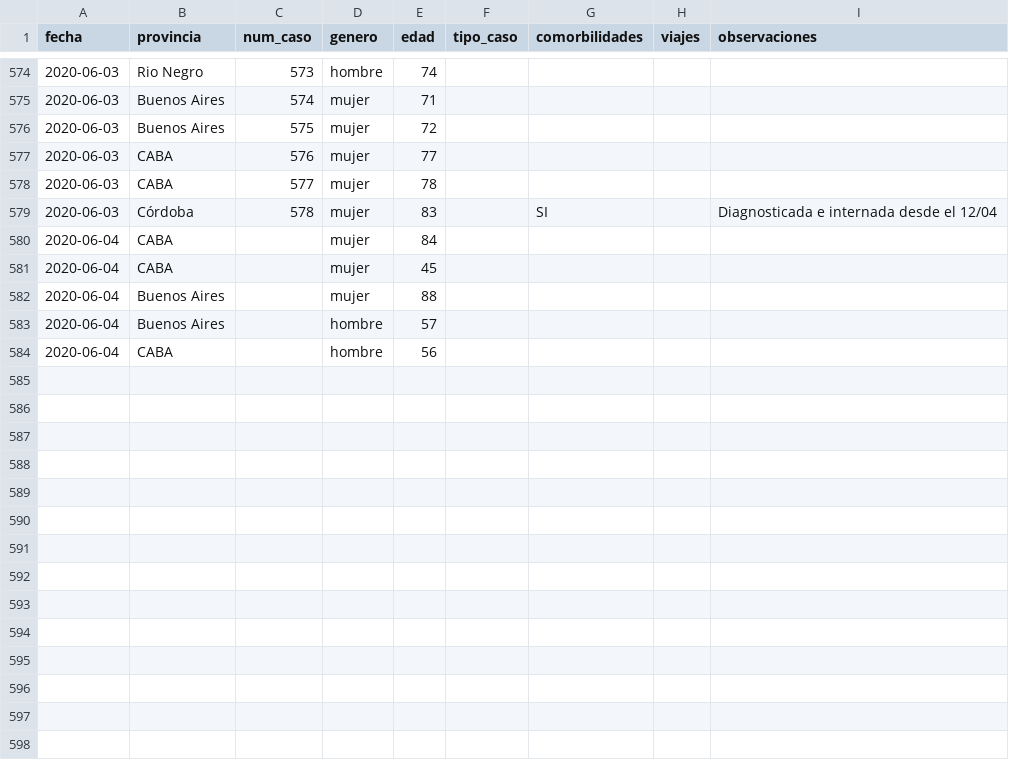
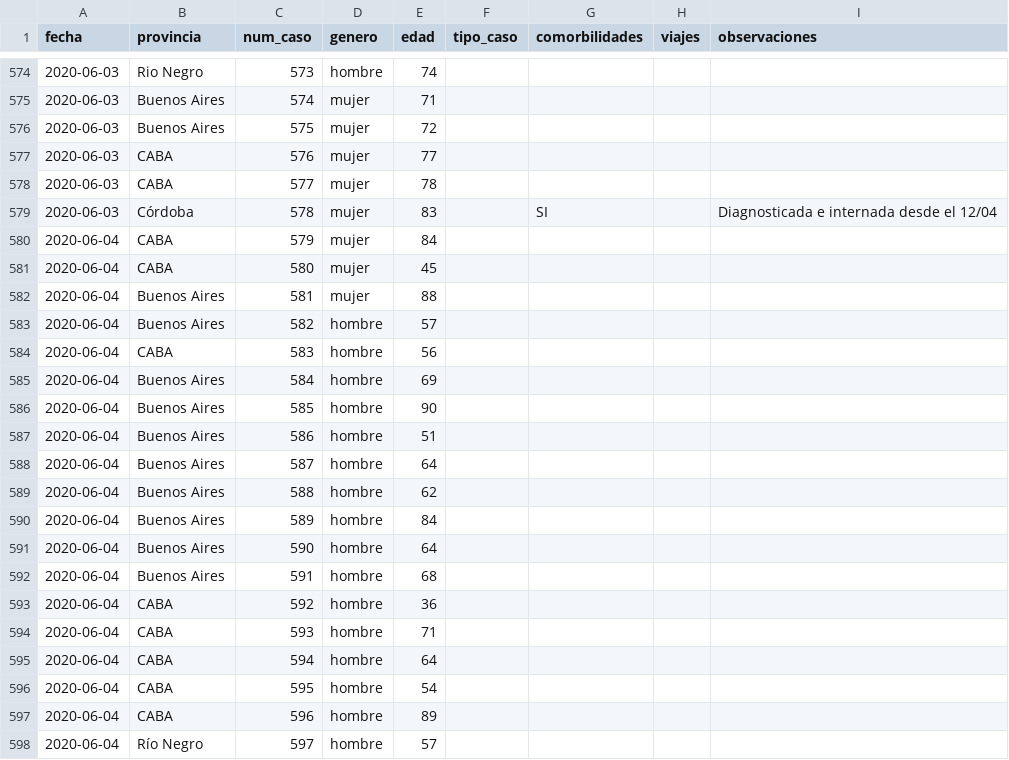
Before and after one commit to lucia15/Database-Covid19-Argentina, a CSV file: Argentina-covid19-fallecidos.csv, drawn as a sheet; only a part is shown, gaps mark what is left out; the diff covers the shown part only.

```diff
--- a/Argentina-covid19-fallecidos.csv
+++ b/Argentina-covid19-fallecidos.csv
@@ -579,6 +579,20 @@ fecha,provincia,num_caso,genero,edad,tipo_caso,comorbilidades,viajes,observacion
 2020-06-03,Córdoba,578,mujer,83,,SI,,Diagnosticada e internada desde el 12/04
-2020-06-04,CABA,,mujer,84,,,,
-2020-06-04,CABA,,mujer,45,,,,
-2020-06-04,Buenos Aires,,mujer,88,,,,
-2020-06-04,Buenos Aires,,hombre,57,,,,
-2020-06-04,CABA,,hombre,56,,,,
+2020-06-04,CABA,579,mujer,84,,,,
+2020-06-04,CABA,580,mujer,45,,,,
+2020-06-04,Buenos Aires,581,mujer,88,,,,
+2020-06-04,Buenos Aires,582,hombre,57,,,,
+2020-06-04,CABA,583,hombre,56,,,,
+2020-06-04,Buenos Aires,584,hombre,69,,,,
+2020-06-04,Buenos Aires,585,hombre,90,,,,
+2020-06-04,Buenos Aires,586,hombre,51,,,,
+2020-06-04,Buenos Aires,587,hombre,64,,,,
+2020-06-04,Buenos Aires,588,hombre,62,,,,
+2020-06-04,Buenos Aires,589,hombre,84,,,,
+2020-06-04,Buenos Aires,590,hombre,64,,,,
+2020-06-04,Buenos Aires,591,hombre,68,,,,
+2020-06-04,CABA,592,hombre,36,,,,
+2020-06-04,CABA,593,hombre,71,,,,
+2020-06-04,CABA,594,hombre,64,,,,
+2020-06-04,CABA,595,hombre,54,,,,
+2020-06-04,CABA,596,hombre,89,,,,
+2020-06-04,Río Negro,597,hombre,57,,,,
```
Also changed, not shown: 13 added rows elsewhere in this file, Argentina-covid19-por-provincia.csv, Argentina-covid19.csv.
